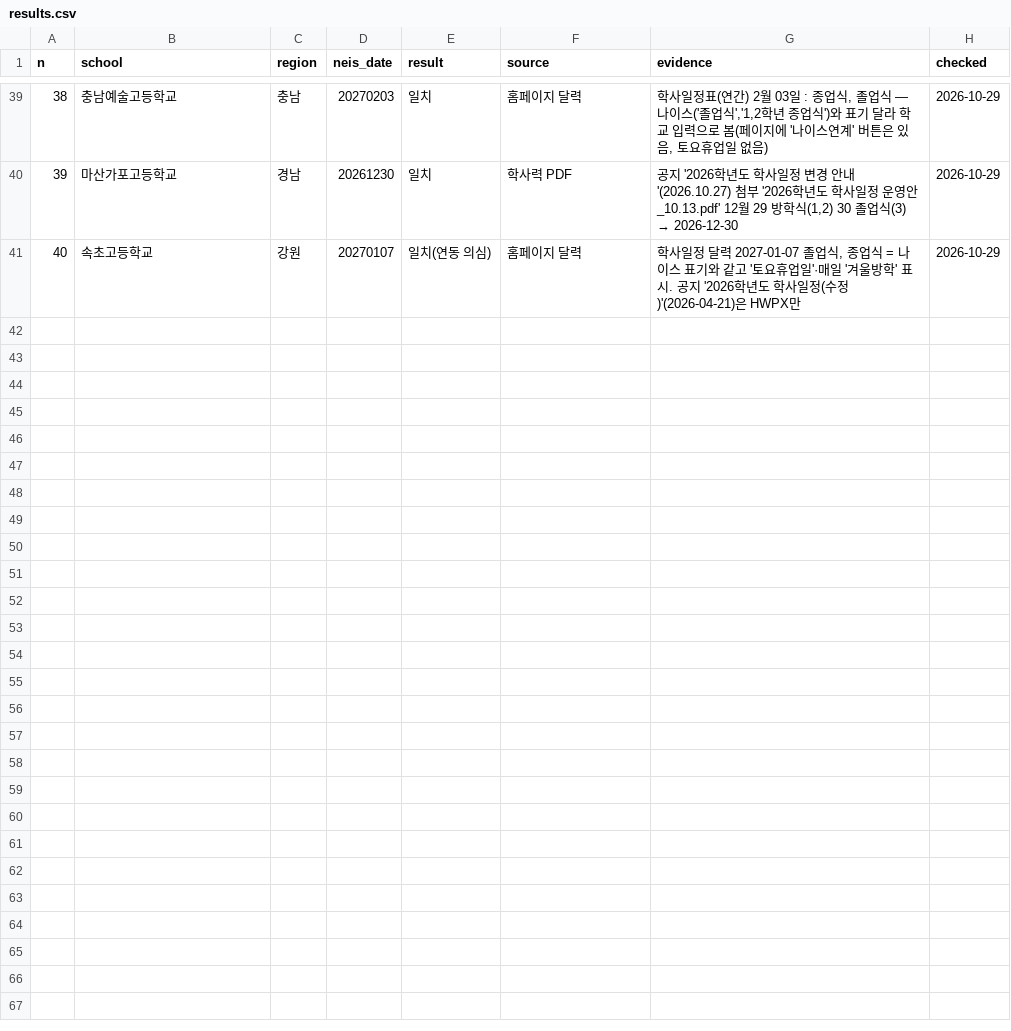
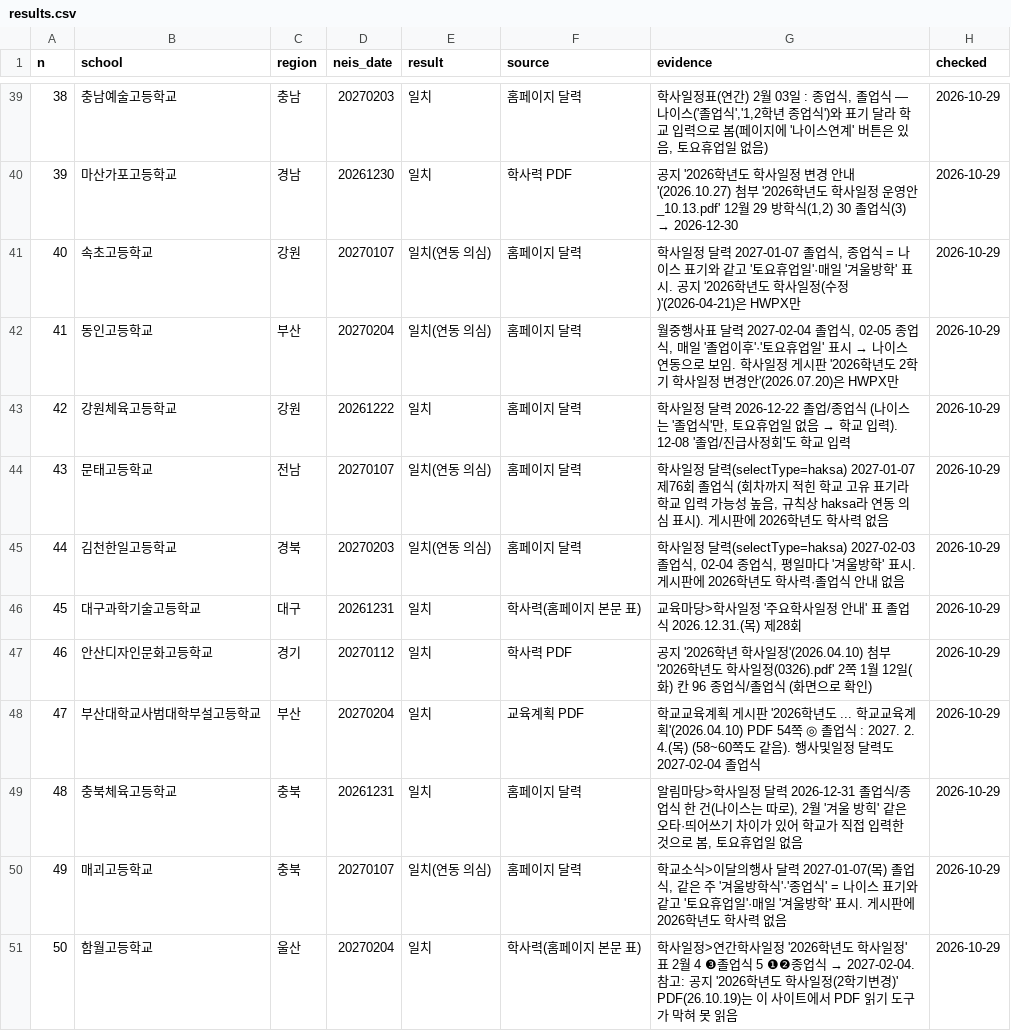
Before and after one commit to best15993232-sudo/flower-planner, a CSV file: docs/verification/results.csv, drawn as a sheet; only a part is shown, gaps mark what is left out.

```diff
--- a/docs/verification/results.csv
+++ b/docs/verification/results.csv
@@ -41 +41,11 @@
 40,속초고등학교,강원,20270107,일치(연동 의심),홈페이지 달력,"학사일정 달력 2027-01-07 졸업식, 종업식 = 나이스 표기와 같고 '토요휴업일'·매일 '겨울방학' 표시. 공지 '2026학년도 학사일정(수정)'(2026-04-21)은 HWPX만",2026-10-29
+41,동인고등학교,부산,20270204,일치(연동 의심),홈페이지 달력,"월중행사표 달력 2027-02-04 졸업식, 02-05 종업식, 매일 '졸업이후'·'토요휴업일' 표시 → 나이스 연동으로 보임. 학사일정 게시판 '2026학년도 2학기 학사일정 변경안'(2026.07.20)은 HWPX만",2026-10-29
+42,강원체육고등학교,강원,20261222,일치,홈페이지 달력,"학사일정 달력 2026-12-22 졸업/종업식 (나이스는 '졸업식'만, 토요휴업일 없음 → 학교 입력). 12-08 '졸업/진급사정회'도 학교 입력",2026-10-29
+43,문태고등학교,전남,20270107,일치(연동 의심),홈페이지 달력,"학사일정 달력(selectType=haksa) 2027-01-07 제76회 졸업식 (회차까지 적힌 학교 고유 표기라 학교 입력 가능성 높음, 규칙상 haksa라 연동 의심 표시). 게시판에 2026학년도 학사력 없음",2026-10-29
+44,김천한일고등학교,경북,20270203,일치(연동 의심),홈페이지 달력,"학사일정 달력(selectType=haksa) 2027-02-03 졸업식, 02-04 종업식, 평일마다 '겨울방학' 표시. 게시판에 2026학년도 학사력·졸업식 안내 없음",2026-10-29
+45,대구과학기술고등학교,대구,20261231,일치,학사력(홈페이지 본문 표),교육마당>학사일정 '주요학사일정 안내' 표 졸업식 2026.12.31.(목) 제28회,2026-10-29
+46,안산디자인문화고등학교,경기,20270112,일치,학사력 PDF,공지 '2026학년 학사일정'(2026.04.10) 첨부 '2026학년도 학사일정(0326).pdf' 2쪽 1월 12일(화) 칸 96 종업식/졸업식 (화면으로 확인),2026-10-29
+47,부산대학교사범대학부설고등학교,부산,20270204,일치,교육계획 PDF,학교교육계획 게시판 '2026학년도 ... 학교교육계획'(2026.04.10) PDF 54쪽 ◎ 졸업식 : 2027. 2. 4.(목) (58~60쪽도 같음). 행사및일정 달력도 2027-02-04 졸업식,2026-10-29
+48,충북체육고등학교,충북,20261231,일치,홈페이지 달력,"알림마당>학사일정 달력 2026-12-31 졸업식/종업식 한 건(나이스는 따로), 2월 '겨울 방힉' 같은 오타·띄어쓰기 차이가 있어 학교가 직접 입력한 것으로 봄, 토요휴업일 없음",2026-10-29
+49,매괴고등학교,충북,20270107,일치(연동 의심),홈페이지 달력,"학교소식>이달의행사 달력 2027-01-07(목) 졸업식, 같은 주 '겨울방학식'·'종업식' = 나이스 표기와 같고 '토요휴업일'·매일 '겨울방학' 표시. 게시판에 2026학년도 학사력 없음",2026-10-29
+50,함월고등학교,울산,20270204,일치,학사력(홈페이지 본문 표),학사일정>연간학사일정 '2026학년도 학사일정' 표 2월 4 ❸졸업식 5 ❶❷종업식 → 2027-02-04. 참고: 공지 '2026학년도 학사일정(2학기변경)' PDF(26.10.19)는 이 사이트에서 PDF 읽기 도구가 막혀 못 읽음,2026-10-29
```
